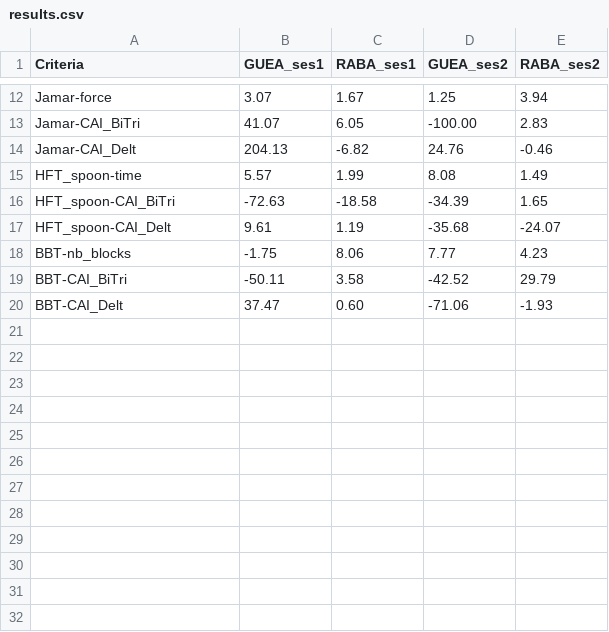
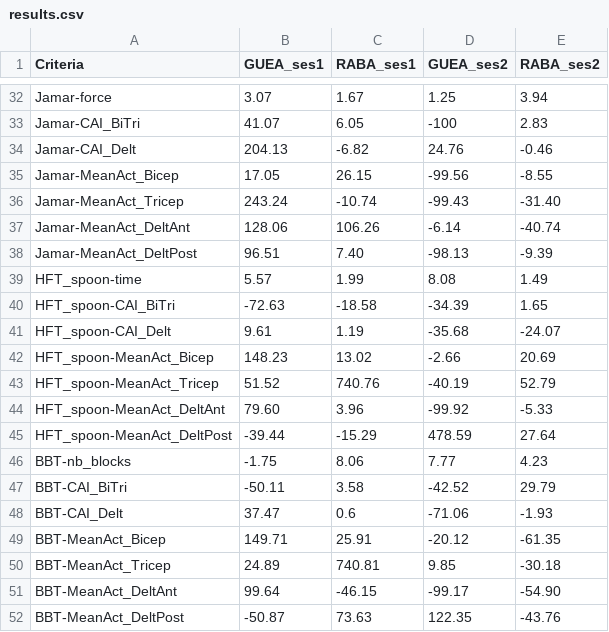
Before and after one commit to AntoineGuenette/GBM6145A-labs, a CSV file: res/results.csv, drawn as a sheet; only a part is shown, gaps mark what is left out; addresses are those after the commit; the diff covers the shown part only; the diff names each change by its address in the sheet, - before the commit and + after, or states it on an @@ line.

Commit message:
Add Mean activation results

```diff
--- a/res/results.csv
+++ b/res/results.csv
-D33 (GUEA_ses2): -100.00
+D33 (GUEA_ses2): -100
+row 35: Jamar-MeanAct_Bicep | 17.05 | 26.15 | -99.56 | -8.55
+row 36: Jamar-MeanAct_Tricep | 243.24 | -10.74 | -99.43 | -31.40
+row 37: Jamar-MeanAct_DeltAnt | 128.06 | 106.26 | -6.14 | -40.74
+row 38: Jamar-MeanAct_DeltPost | 96.51 | 7.40 | -98.13 | -9.39
+row 42: HFT_spoon-MeanAct_Bicep | 148.23 | 13.02 | -2.66 | 20.69
+row 43: HFT_spoon-MeanAct_Tricep | 51.52 | 740.76 | -40.19 | 52.79
+row 44: HFT_spoon-MeanAct_DeltAnt | 79.60 | 3.96 | -99.92 | -5.33
+row 45: HFT_spoon-MeanAct_DeltPost | -39.44 | -15.29 | 478.59 | 27.64
-C48 (RABA_ses1): 0.60
+C48 (RABA_ses1): 0.6
+row 49: BBT-MeanAct_Bicep | 149.71 | 25.91 | -20.12 | -61.35
+row 50: BBT-MeanAct_Tricep | 24.89 | 740.81 | 9.85 | -30.18
+row 51: BBT-MeanAct_DeltAnt | 99.64 | -46.15 | -99.17 | -54.90
+row 52: BBT-MeanAct_DeltPost | -50.87 | 73.63 | 122.35 | -43.76
```
Also changed, not shown: 20 added rows and 1 edited cell elsewhere in this file, 4 other files.
